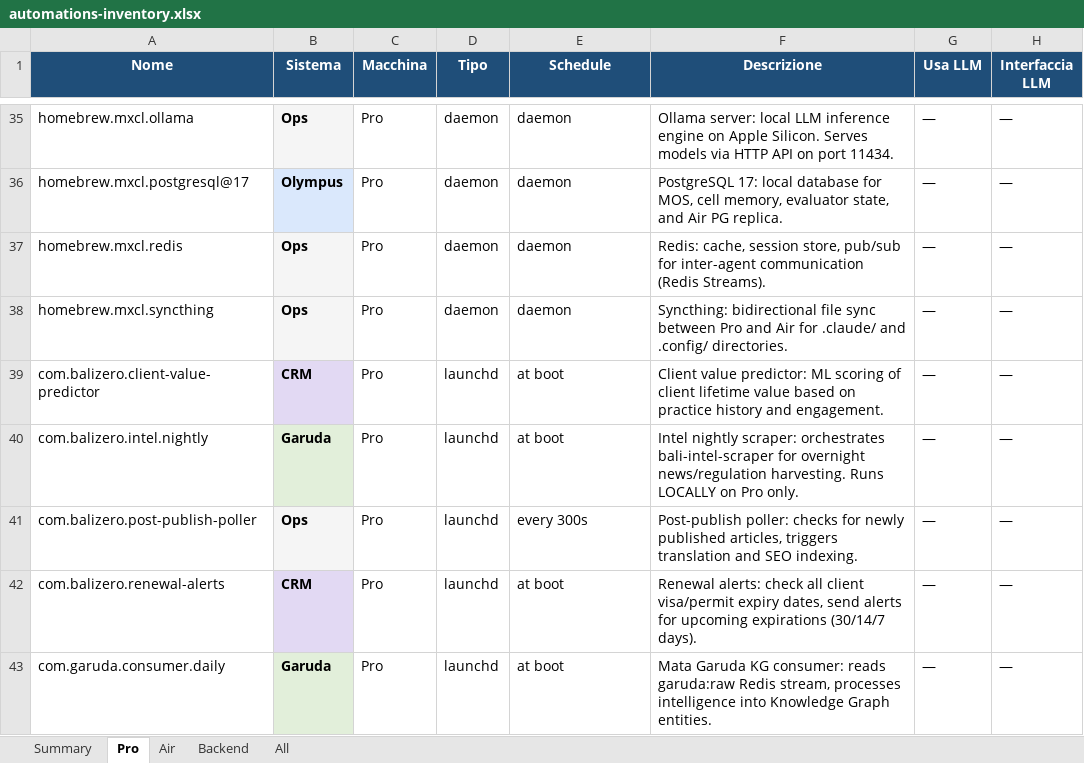
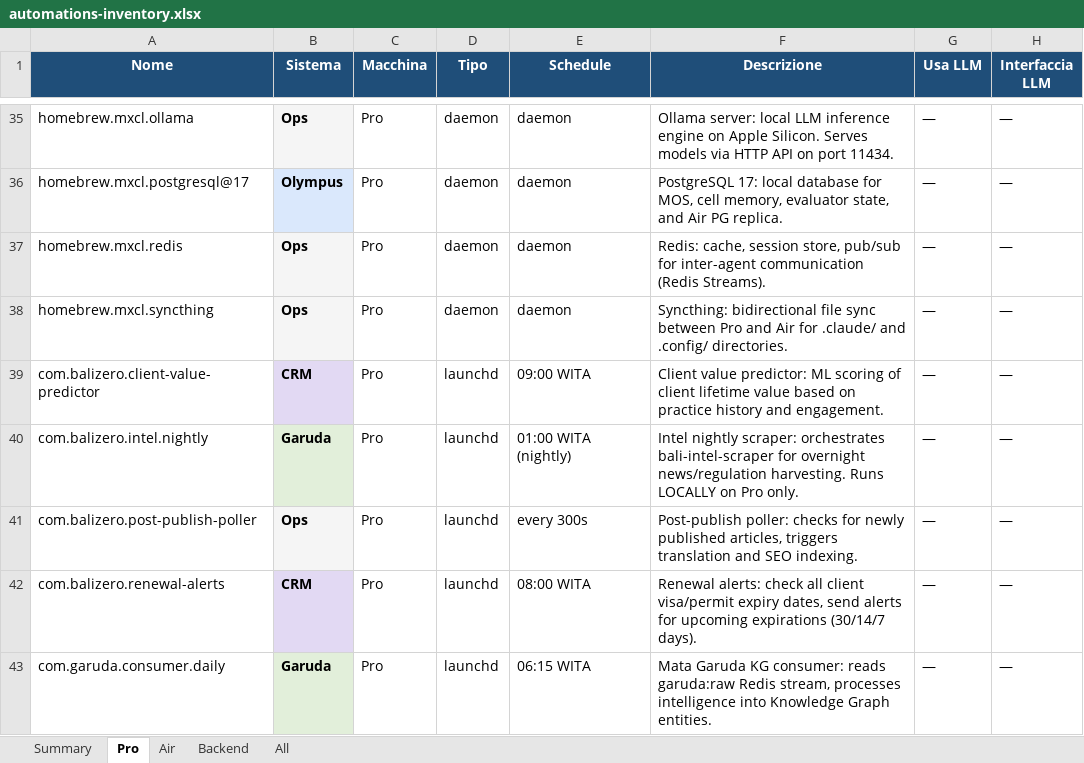
Before and after one commit to Bali-Zero/Teman2, an Excel workbook: docs/automations-inventory.xlsx, sheet Pro, drawn as a sheet; only a part is shown, gaps mark what is left out; values as stored, in another font and other column widths than the file's, no borders; the diff covers the shown part only; the diff names each change by its address in the sheet, - before the commit and + after, or states it on an @@ line.

```diff
--- a/docs/automations-inventory.xlsx (sheet Pro)
+++ b/docs/automations-inventory.xlsx (sheet Pro)
-E39 (Schedule): at boot
+E39 (Schedule): 09:00 WITA
-E40 (Schedule): at boot
+E40 (Schedule): 01:00 WITA (nightly)
-E42 (Schedule): at boot
+E42 (Schedule): 08:00 WITA
-E43 (Schedule): at boot
+E43 (Schedule): 06:15 WITA
```
Also changed, not shown: 8 edited cells elsewhere in this sheet, sheet All, sheet Backend, sheet Summary, 2 other files.
